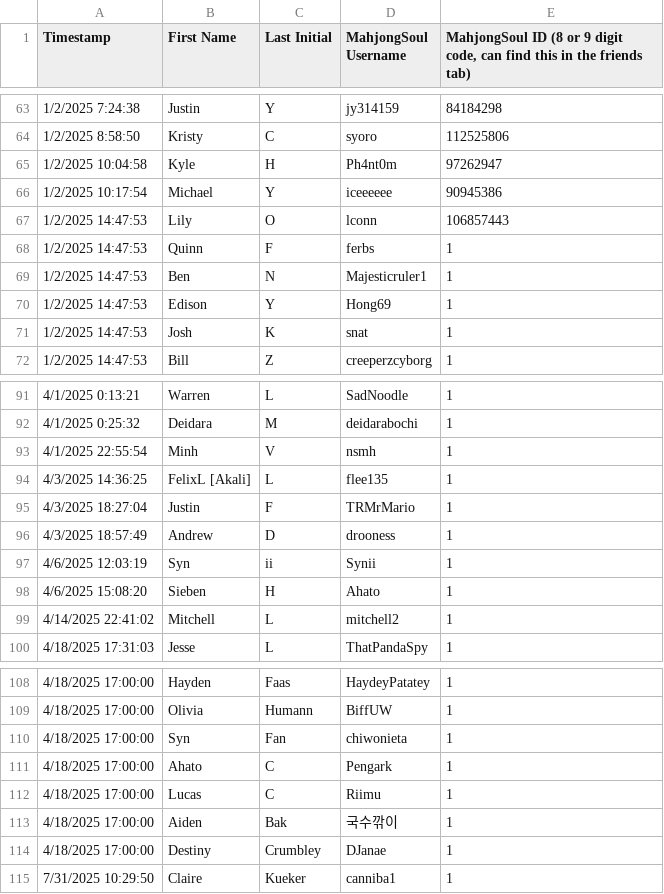
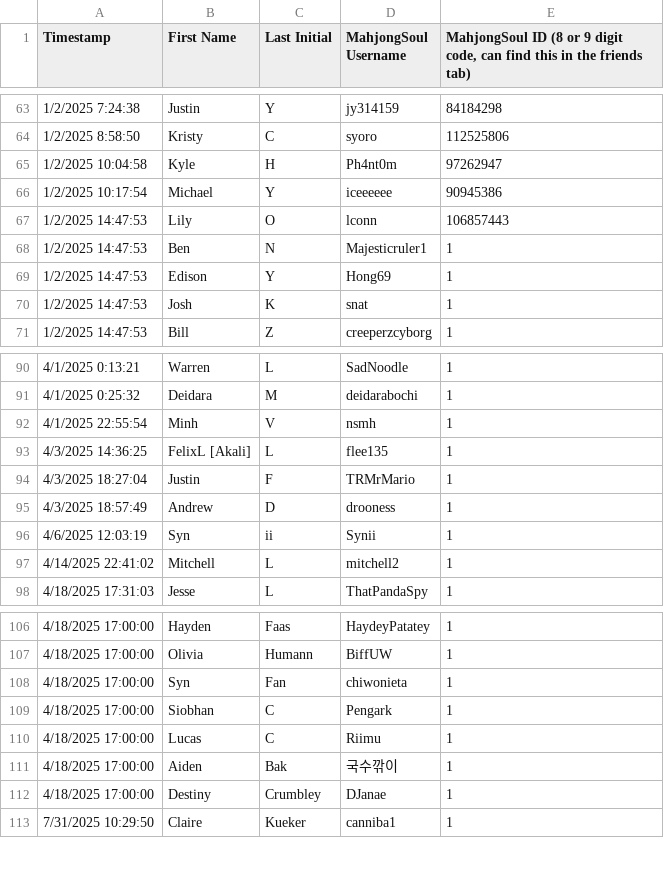
Before and after one commit to Redorangegamez/MJSTeamLeagueBot, a CSV file: names.csv, drawn as a sheet; only a part is shown, gaps mark what is left out.

Commit message:
Update names.csv

```diff
--- a/names.csv
+++ b/names.csv
@@ -67,3 +67,2 @@ Timestamp,First Name,Last Initial,MahjongSoul Username,"MahjongSoul ID (8 or 9 d
 1/2/2025 14:47:53,Lily,O,lconn,106857443
-1/2/2025 14:47:53,Quinn,F,ferbs,1
 1/2/2025 14:47:53,Ben,N,Majesticruler1,1
@@ -97,3 +96,2 @@ Timestamp,First Name,Last Initial,MahjongSoul Username,"MahjongSoul ID (8 or 9 d
 4/6/2025 12:03:19,Syn,ii,Synii,1
-4/6/2025 15:08:20,Sieben,H,Ahato,1
 4/14/2025 22:41:02,Mitchell,L,mitchell2,1
@@ -110,3 +108,3 @@ Timestamp,First Name,Last Initial,MahjongSoul Username,"MahjongSoul ID (8 or 9 d
 4/18/2025 17:00:00,Syn,Fan,chiwonieta,1
-4/18/2025 17:00:00,Ahato,C,Pengark,1
+4/18/2025 17:00:00,Siobhan,C,Pengark,1
 4/18/2025 17:00:00,Lucas,C,Riimu,1
```
